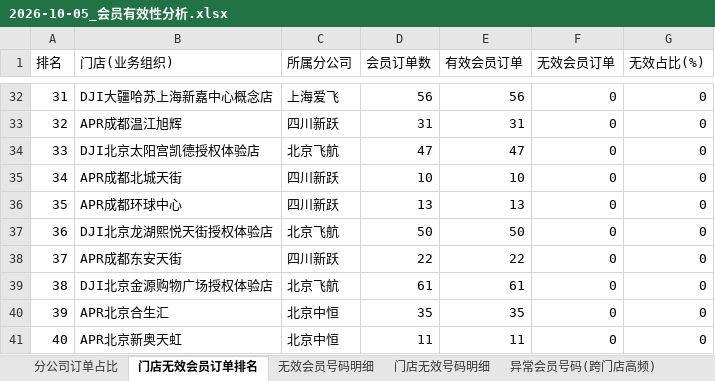
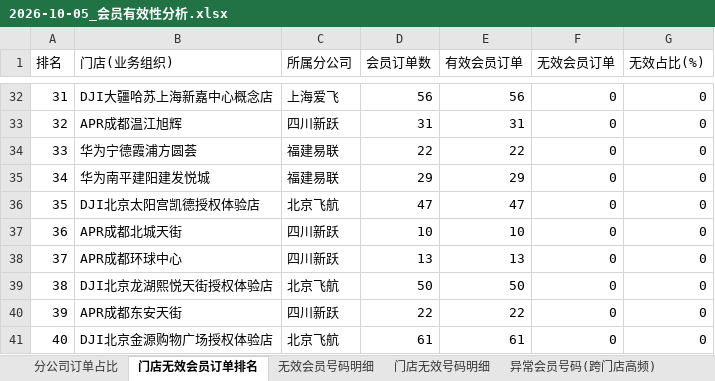
Before and after one commit to panghao007/retail-dashboard, an Excel workbook: d/2026-10-05_会员有效性分析.xlsx, sheet 门店无效会员订单排名, drawn as a sheet; only a part is shown, gaps mark what is left out; values as stored, in another font and other column widths than the file's, no borders; the diff covers the shown part only; the diff names each change by its address in the sheet, - before the commit and + after, or states it on an @@ line.

```diff
--- a/d/2026-10-05_会员有效性分析.xlsx (sheet 门店无效会员订单排名)
+++ b/d/2026-10-05_会员有效性分析.xlsx (sheet 门店无效会员订单排名)
-B34 (门店(业务组织)): DJI北京太阳宫凯德授权体验店
+B34 (门店(业务组织)): 华为宁德霞浦方圆荟
-C34 (所属分公司): 北京飞航
+C34 (所属分公司): 福建易联
-D34 (会员订单数): 47
+D34 (会员订单数): 22
-E34 (有效会员订单): 47
+E34 (有效会员订单): 22
-B35 (门店(业务组织)): APR成都北城天街
+B35 (门店(业务组织)): 华为南平建阳建发悦城
-C35 (所属分公司): 四川新跃
+C35 (所属分公司): 福建易联
-D35 (会员订单数): 10
+D35 (会员订单数): 29
-E35 (有效会员订单): 10
+E35 (有效会员订单): 29
-B36 (门店(业务组织)): APR成都环球中心
+B36 (门店(业务组织)): DJI北京太阳宫凯德授权体验店
-C36 (所属分公司): 四川新跃
+C36 (所属分公司): 北京飞航
-D36 (会员订单数): 13
+D36 (会员订单数): 47
-E36 (有效会员订单): 13
+E36 (有效会员订单): 47
-B37 (门店(业务组织)): DJI北京龙湖熙悦天街授权体验店
+B37 (门店(业务组织)): APR成都北城天街
-C37 (所属分公司): 北京飞航
+C37 (所属分公司): 四川新跃
-D37 (会员订单数): 50
+D37 (会员订单数): 10
-E37 (有效会员订单): 50
+E37 (有效会员订单): 10
-B38 (门店(业务组织)): APR成都东安天街
+B38 (门店(业务组织)): APR成都环球中心
-D38 (会员订单数): 22
+D38 (会员订单数): 13
-E38 (有效会员订单): 22
+E38 (有效会员订单): 13
-B39 (门店(业务组织)): DJI北京金源购物广场授权体验店
+B39 (门店(业务组织)): DJI北京龙湖熙悦天街授权体验店
-D39 (会员订单数): 61
+D39 (会员订单数): 50
-E39 (有效会员订单): 61
+E39 (有效会员订单): 50
-B40 (门店(业务组织)): APR北京合生汇
+B40 (门店(业务组织)): APR成都东安天街
-C40 (所属分公司): 北京中恒
+C40 (所属分公司): 四川新跃
-D40 (会员订单数): 35
+D40 (会员订单数): 22
-E40 (有效会员订单): 35
+E40 (有效会员订单): 22
-B41 (门店(业务组织)): APR北京新奥天虹
+B41 (门店(业务组织)): DJI北京金源购物广场授权体验店
-C41 (所属分公司): 北京中恒
+C41 (所属分公司): 北京飞航
-D41 (会员订单数): 11
+D41 (会员订单数): 61
-E41 (有效会员订单): 11
+E41 (有效会员订单): 61
```
Also changed, not shown: 257 edited cells elsewhere in this sheet, sheet 退货订单明细, sheet 内部业务礼品单, sheet 分公司订单占比, 5 other files.
